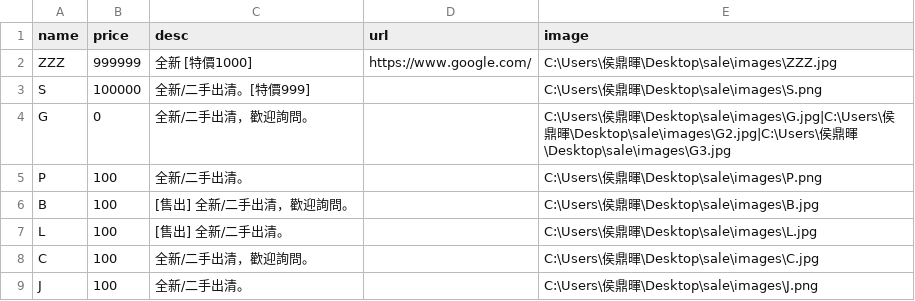
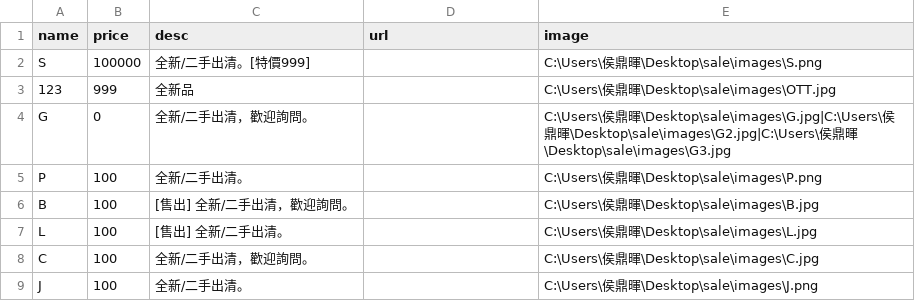
Before and after one commit to select-store/sale, a CSV file: items.csv, drawn as a sheet.

```diff
--- a/items.csv
+++ b/items.csv
@@ -1,4 +1,4 @@
 "name","price","desc","url","image"
-"ZZZ","999999","全新 [特價1000]","https://www.google.com/","C:\Users\侯鼎暉\Desktop\sale\images\ZZZ.jpg"
 "S","100000","全新/二手出清。[特價999]","","C:\Users\侯鼎暉\Desktop\sale\images\S.png"
+"123","999","全新品","","C:\Users\侯鼎暉\Desktop\sale\images\OTT.jpg"
 "G","0","全新/二手出清，歡迎詢問。","","C:\Users\侯鼎暉\Desktop\sale\images\G.jpg|C:\Users\侯鼎暉\Desktop\sale\images\G2.jpg|C:\Users\侯鼎暉\Desktop\sale\images\G3.jpg"
```
Also changed, not shown: 3 other files.
